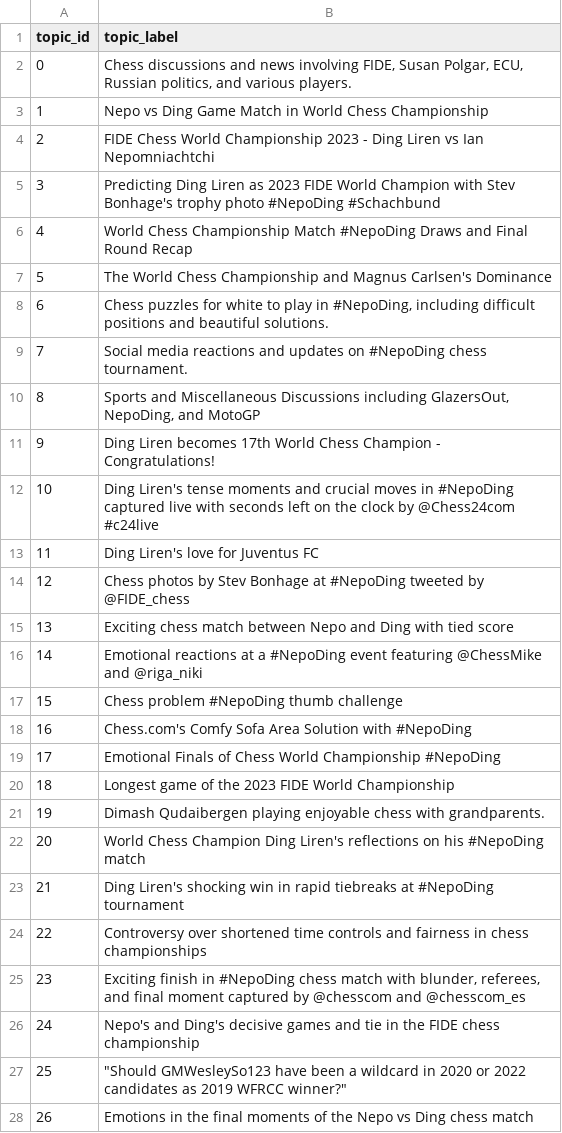
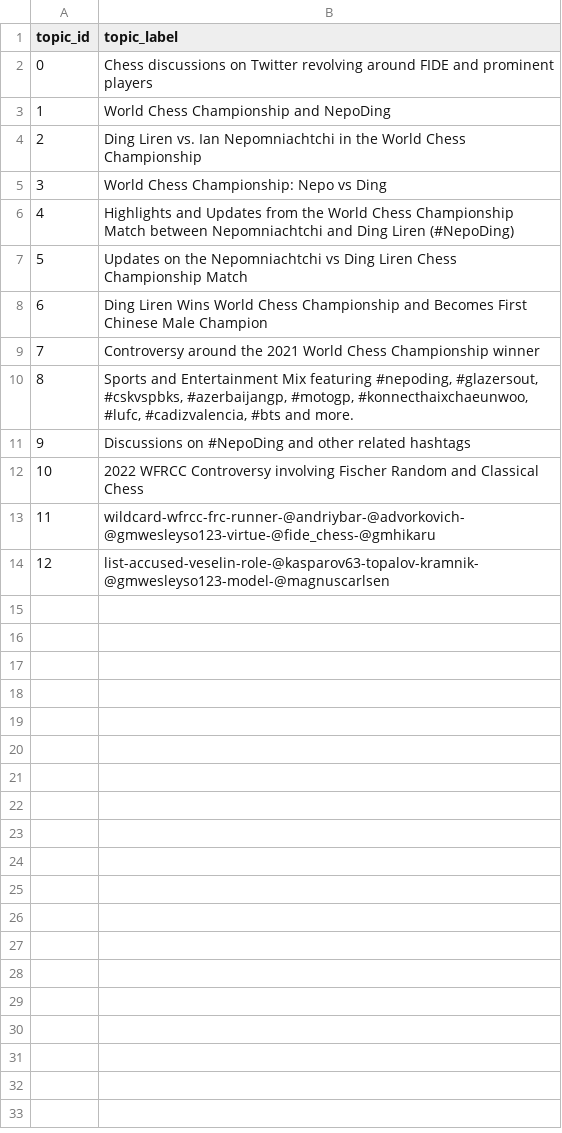
Before and after one commit to Jazielinho/streamlit_example, a CSV file: topic_labels_100.csv, drawn as a sheet; only a part is shown; the diff covers the shown part only.

```diff
--- a/topic_labels_100.csv
+++ b/topic_labels_100.csv
@@ -1,28 +1,14 @@
 topic_id,topic_label
-0,"Chess discussions and news involving FIDE, Susan Polgar, ECU, Russian politics, and various players."
-1,Nepo vs Ding Game Match in World Chess Championship
-2,FIDE Chess World Championship 2023 - Ding Liren vs Ian Nepomniachtchi
-3,Predicting Ding Liren as 2023 FIDE World Champion with Stev Bonhage's trophy photo #NepoDing #Schachbund
-4,World Chess Championship Match #NepoDing Draws and Final Round Recap
-5,The World Chess Championship and Magnus Carlsen's Dominance
-6,"Chess puzzles for white to play in #NepoDing, including difficult positions and beautiful solutions."
-7,Social media reactions and updates on #NepoDing chess tournament.
-8,"Sports and Miscellaneous Discussions including GlazersOut, NepoDing, and MotoGP"
-9,Ding Liren becomes 17th World Chess Champion - Congratulations!
-10,Ding Liren's tense moments and crucial moves in #NepoDing captured live with seconds left on the clock by @Chess24com #c24live
-11,Ding Liren's love for Juventus FC
-12,Chess photos by Stev Bonhage at #NepoDing tweeted by @FIDE_chess
-13,Exciting chess match between Nepo and Ding with tied score
-14,Emotional reactions at a #NepoDing event featuring @ChessMike and @riga_niki
-15,Chess problem #NepoDing thumb challenge
-16,Chess.com's Comfy Sofa Area Solution with #NepoDing
-17,Emotional Finals of Chess World Championship #NepoDing
-18,Longest game of the 2023 FIDE World Championship
-19,Dimash Qudaibergen playing enjoyable chess with grandparents.
-20,World Chess Champion Ding Liren's reflections on his #NepoDing match
-21,Ding Liren's shocking win in rapid tiebreaks at #NepoDing tournament
-22,Controversy over shortened time controls and fairness in chess championships
-23,"Exciting finish in #NepoDing chess match with blunder, referees, and final moment captured by @chesscom and @chesscom_es"
-24,Nepo's and Ding's decisive games and tie in the FIDE chess championship
-25,"""Should GMWesleySo123 have been a wildcard in 2020 or 2022 candidates as 2019 WFRCC winner?"""
-26,Emotions in the final moments of the Nepo vs Ding chess match
+0,Chess discussions on Twitter revolving around FIDE and prominent players
+1,World Chess Championship and NepoDing
+2,Ding Liren vs. Ian Nepomniachtchi in the World Chess Championship
+3,World Chess Championship: Nepo vs Ding
+4,Highlights and Updates from the World Chess Championship Match between Nepomniachtchi and Ding Liren (#NepoDing)
+5,Updates on the Nepomniachtchi vs Ding Liren Chess Championship Match
+6,Ding Liren Wins World Chess Championship and Becomes First Chinese Male Champion
+7,Controversy around the 2021 World Chess Championship winner
+8,"Sports and Entertainment Mix featuring #nepoding, #glazersout, #cskvspbks, #azerbaijangp, #motogp, #konnecthaixchaeunwoo, #lufc, #cadizvalencia, #bts and more."
+9,Discussions on #NepoDing and other related hashtags
+10,2022 WFRCC Controversy involving Fischer Random and Classical Chess
+11,wildcard-wfrcc-frc-runner-@andriybar-@advorkovich-@gmwesleyso123-virtue-@fide_chess-@gmhikaru
+12,list-accused-veselin-role-@kasparov63-topalov-kramnik-@gmwesleyso123-model-@magnuscarlsen
```
Also changed, not shown: 12 removed rows elsewhere in this file, topic_labels_150.csv, topic_labels_200.csv, 18 other files.
